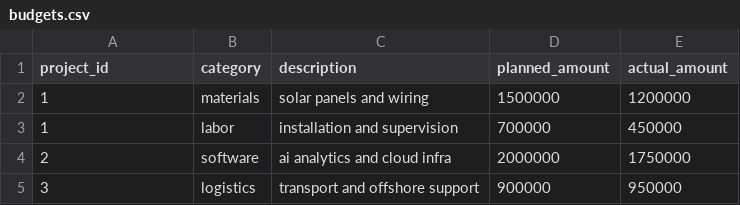
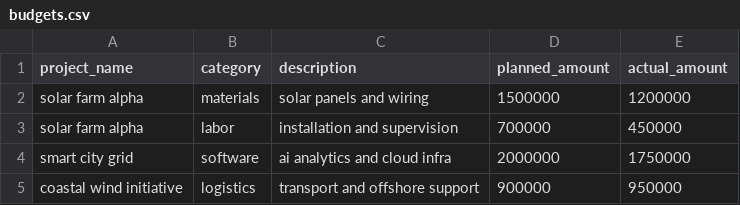
Before and after one commit to diaskarshal/AVC_Hackathon, a CSV file: sampledata/budgets.csv, drawn as a sheet.

Commit message:
level 1 is completed, starting abt the level 2 - multi-user feature (admin-project manager-worker)

```diff
--- a/sampledata/budgets.csv
+++ b/sampledata/budgets.csv
@@ -1,5 +1,5 @@
-project_id,category,description,planned_amount,actual_amount
-1,materials,solar panels and wiring,1500000,1200000
-1,labor,installation and supervision,700000,450000
-2,software,ai analytics and cloud infra,2000000,1750000
-3,logistics,transport and offshore support,900000,950000
+project_name,category,description,planned_amount,actual_amount
+solar farm alpha,materials,solar panels and wiring,1500000,1200000
+solar farm alpha,labor,installation and supervision,700000,450000
+smart city grid,software,ai analytics and cloud infra,2000000,1750000
+coastal wind initiative,logistics,transport and offshore support,900000,950000
```
Also changed, not shown: 4 other files.
